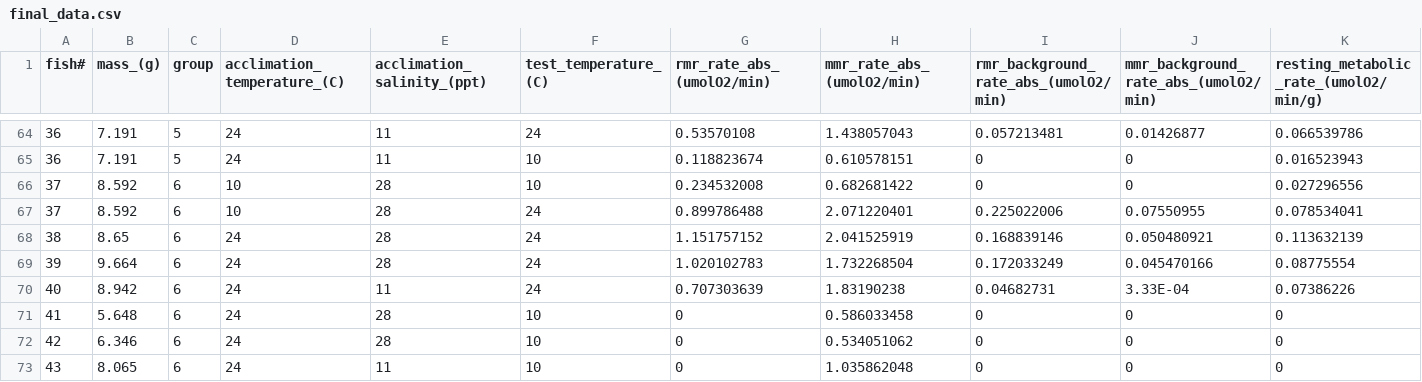
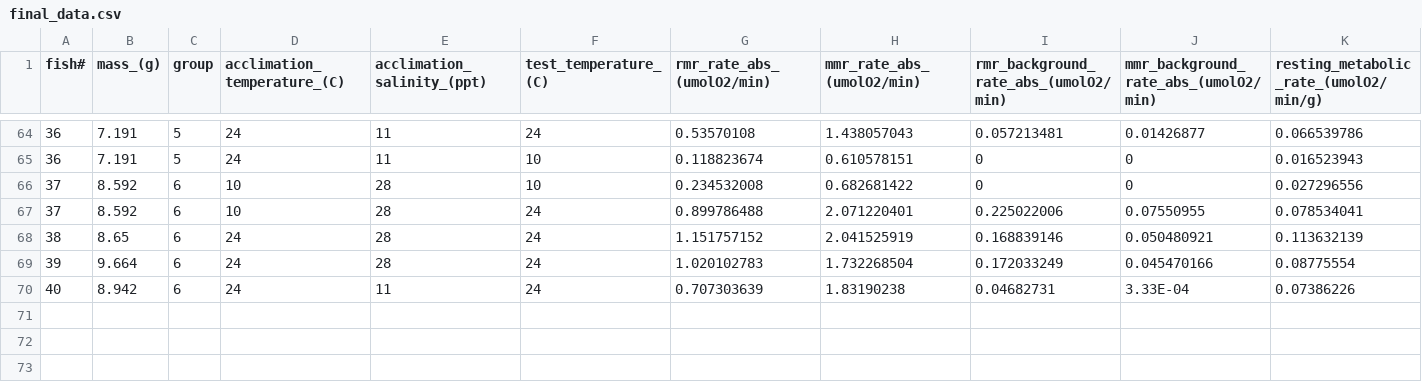
Before and after one commit to haydensimm/KILLIFISH, a CSV file: RESPIROMETRY/GENERATED_DATA/final_data.csv, drawn as a sheet; only a part is shown, gaps mark what is left out; rows hold the shown columns only; the diff names each change by its address in the sheet, - before the commit and + after, or states it on an @@ line.

Commit message:
added combination and removed fish 41-43 from final_data

```diff
--- a/RESPIROMETRY/GENERATED_DATA/final_data.csv
+++ b/RESPIROMETRY/GENERATED_DATA/final_data.csv
-row 71: 41 | 5.648 | 6 | 24 | 28 | 10 | 0 | 0.586033458 | 0 | 0 | 0
-row 72: 42 | 6.346 | 6 | 24 | 28 | 10 | 0 | 0.534051062 | 0 | 0 | 0
-row 73: 43 | 8.065 | 6 | 24 | 11 | 10 | 0 | 1.035862048 | 0 | 0 | 0
```
Also changed, not shown: 6 other files.
